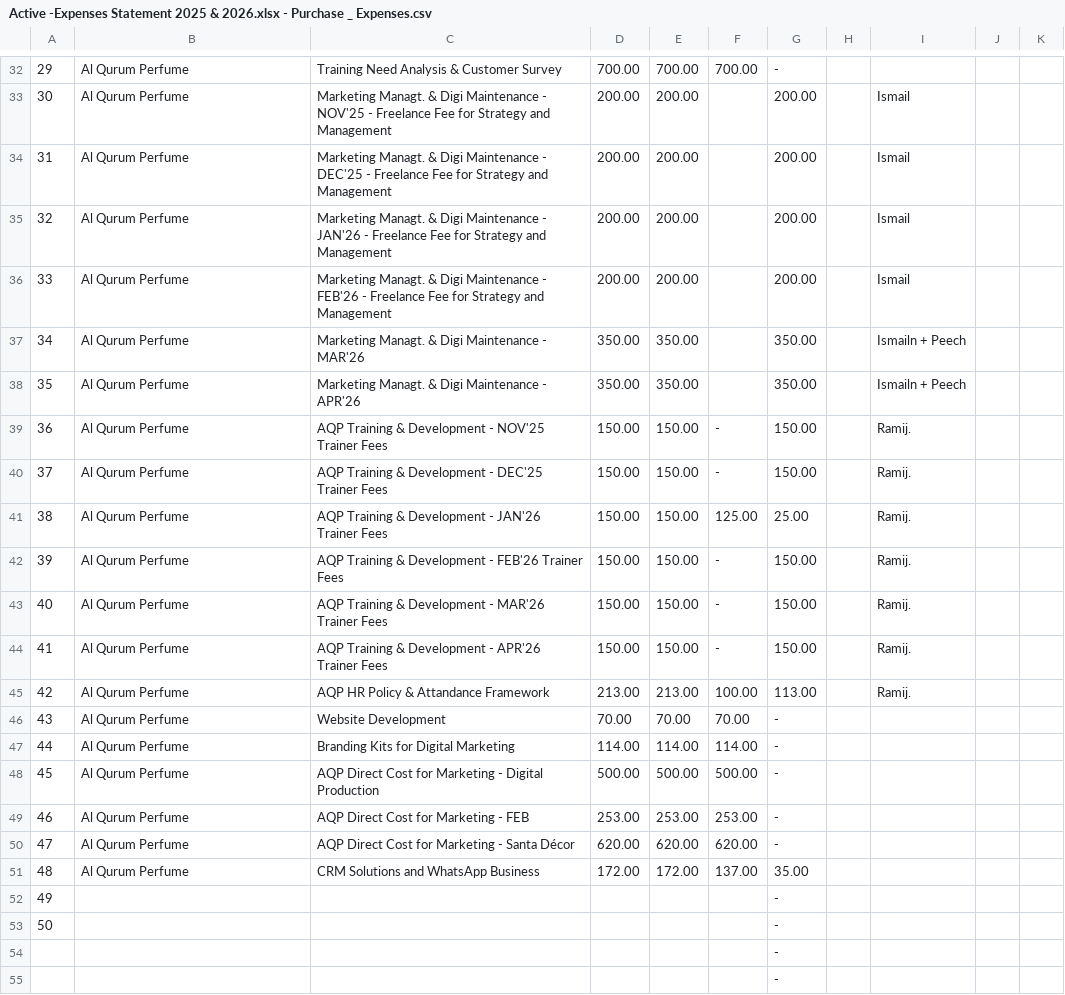
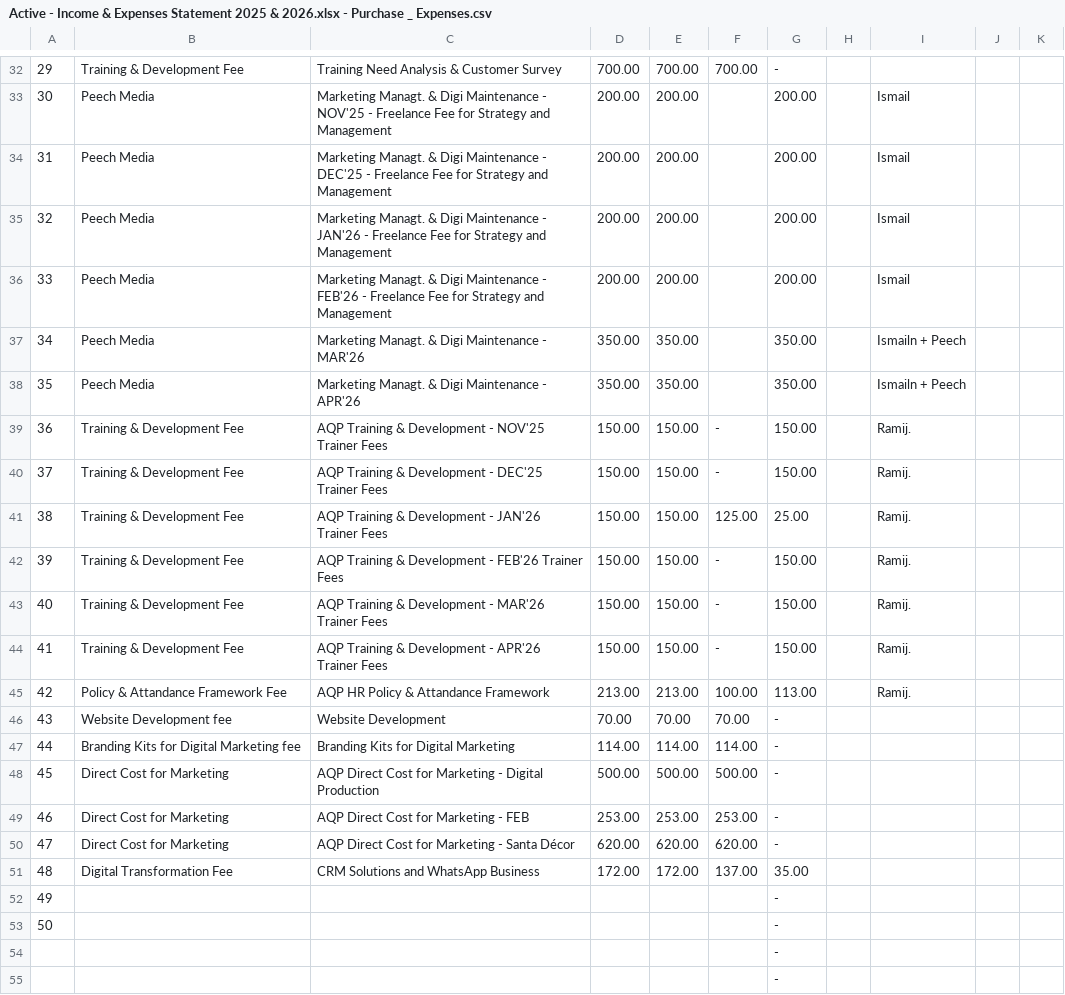
Before and after one commit to ahmvstudio-wq/TadbeerAccountingTool, a CSV file: public/Active - Income & Expenses Statement 2025 & 2026.xlsx - Purchase _ Expenses.csv (was public/Active -Expenses Statement 2025 & 2026.xlsx - Purchase _ Expenses.csv), drawn as a sheet; only a part is shown, gaps mark what is left out; the diff covers the shown part only; the diff names each change by its address in the sheet, - before the commit and + after, or states it on an @@ line.

```diff
--- a/public/Active -Expenses Statement 2025 & 2026.xlsx - Purchase _ Expenses.csv
+++ b/public/Active - Income & Expenses Statement 2025 & 2026.xlsx - Purchase _ Expenses.csv
-B32: Al Qurum Perfume
+B32: Training & Development Fee
-B33:B38: Al Qurum Perfume
+B33:B38: Peech Media
-B39:B44: Al Qurum Perfume
+B39:B44: Training & Development Fee
-B45: Al Qurum Perfume
+B45: Policy & Attandance Framework Fee
-B46: Al Qurum Perfume
+B46: Website Development fee
-B47: Al Qurum Perfume
+B47: Branding Kits for Digital Marketing fee
-B48:B50: Al Qurum Perfume
+B48:B50: Direct Cost for Marketing
-B51: Al Qurum Perfume
+B51: Digital Transformation Fee
```
Also changed, not shown: 33 edited cells elsewhere in this file, public/Invoices format-TTT 2025 & 2026.xlsx - MASTER.csv, 27 other files.
